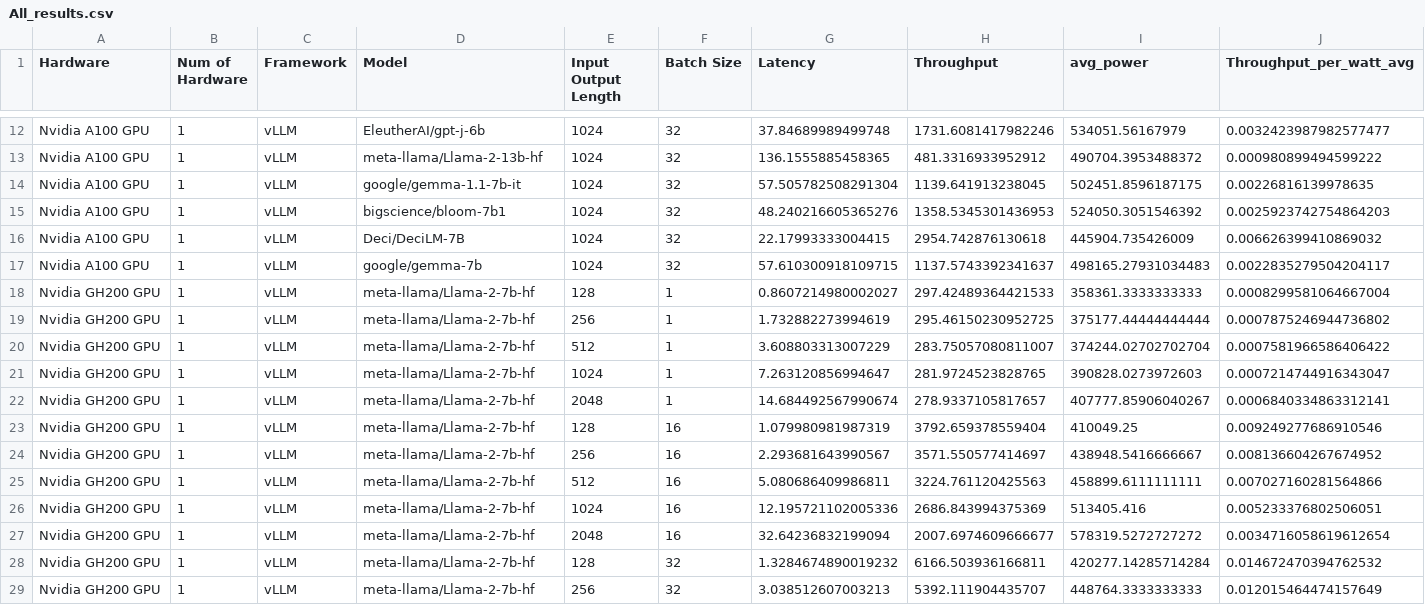
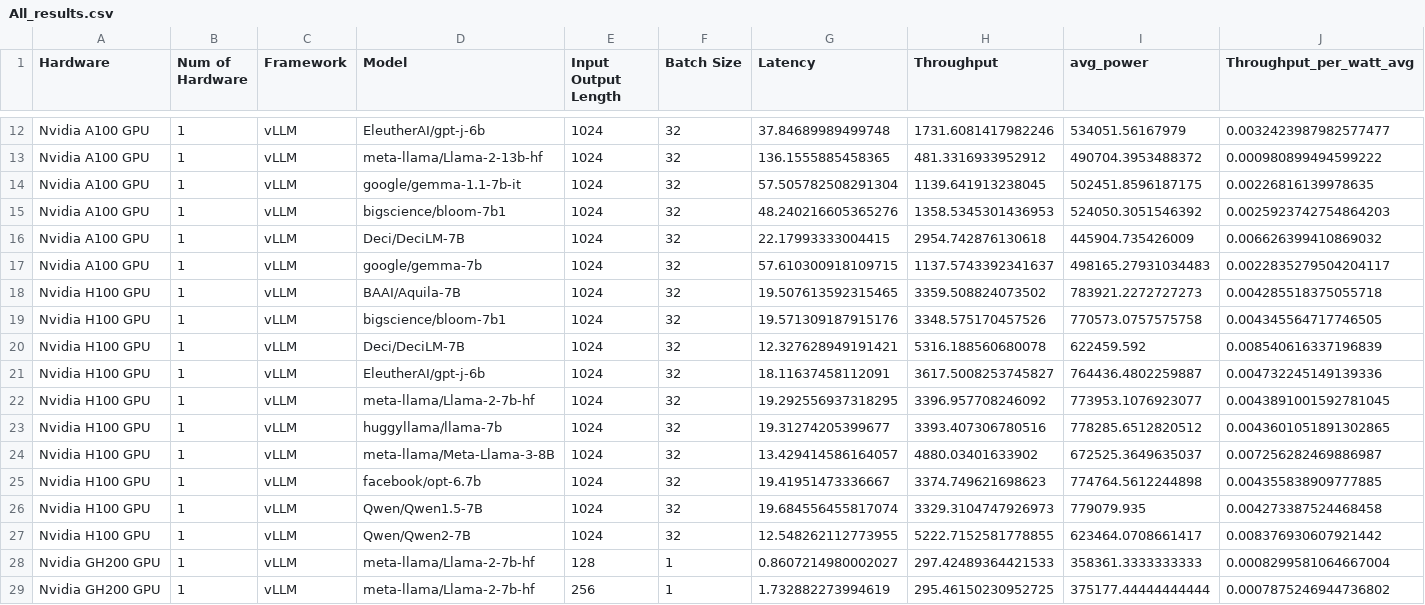
Before and after one commit to bharatkumarkale/InferenceGraphPlotter, a CSV file: data/Perplexity/All_results.csv, drawn as a sheet; only a part is shown, gaps mark what is left out; the shorter side is filled out with more unchanged rows; rows hold the shown columns only; the diff names each change by its address in the sheet, - before the commit and + after, or states it on an @@ line.

```diff
--- a/data/Perplexity/All_results.csv
+++ b/data/Perplexity/All_results.csv
+row 18: Nvidia H100 GPU | 1 | vLLM | BAAI/Aquila-7B | 1024 | 32 | 19.507613592315465 | 3359.508824073502 | 783921.2272727273 | 0.004285518375055718
+row 19: Nvidia H100 GPU | 1 | vLLM | bigscience/bloom-7b1 | 1024 | 32 | 19.571309187915176 | 3348.575170457526 | 770573.0757575758 | 0.004345564717746505
+row 20: Nvidia H100 GPU | 1 | vLLM | Deci/DeciLM-7B | 1024 | 32 | 12.327628949191421 | 5316.188560680078 | 622459.592 | 0.008540616337196839
+row 21: Nvidia H100 GPU | 1 | vLLM | EleutherAI/gpt-j-6b | 1024 | 32 | 18.11637458112091 | 3617.5008253745827 | 764436.4802259887 | 0.004732245149139336
+row 22: Nvidia H100 GPU | 1 | vLLM | meta-llama/Llama-2-7b-hf | 1024 | 32 | 19.292556937318295 | 3396.957708246092 | 773953.1076923077 | 0.0043891001592781045
+row 23: Nvidia H100 GPU | 1 | vLLM | huggyllama/llama-7b | 1024 | 32 | 19.31274205399677 | 3393.407306780516 | 778285.6512820512 | 0.0043601051891302865
+row 24: Nvidia H100 GPU | 1 | vLLM | meta-llama/Meta-Llama-3-8B | 1024 | 32 | 13.429414586164057 | 4880.03401633902 | 672525.3649635037 | 0.007256282469886987
+row 25: Nvidia H100 GPU | 1 | vLLM | facebook/opt-6.7b | 1024 | 32 | 19.41951473336667 | 3374.749621698623 | 774764.5612244898 | 0.004355838909777885
+row 26: Nvidia H100 GPU | 1 | vLLM | Qwen/Qwen1.5-7B | 1024 | 32 | 19.684556455817074 | 3329.3104747926973 | 779079.935 | 0.004273387524468458
+row 27: Nvidia H100 GPU | 1 | vLLM | Qwen/Qwen2-7B | 1024 | 32 | 12.548262112773955 | 5222.7152581778855 | 623464.0708661417 | 0.008376930607921442
```
Also changed, not shown: data/Throughput/All_results.csv, 1 other file.
